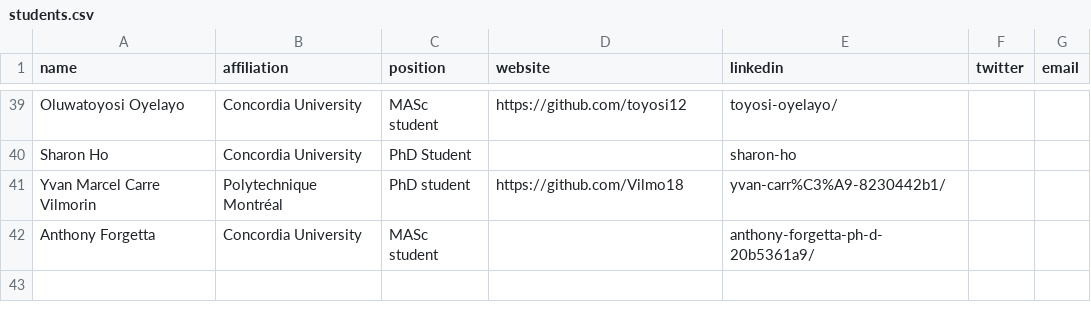
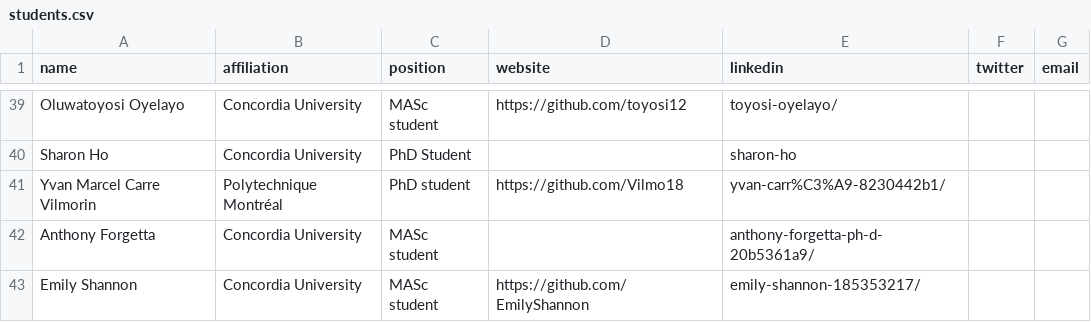
Before and after one commit to create-se4ai/website, a CSV file: team/students.csv, drawn as a sheet; only a part is shown, gaps mark what is left out.

Commit message:
Update students.csv
Added Emily Shannon

```diff
--- a/team/students.csv
+++ b/team/students.csv
@@ -42 +42,2 @@ Yvan Marcel Carre Vilmorin,Polytechnique Montréal,PhD student,https://github.co
 Anthony Forgetta,Concordia University,MASc student,,anthony-forgetta-ph-d-20b5361a9/,,
+Emily Shannon,Concordia University,MASc student,https://github.com/EmilyShannon,emily-shannon-185353217/,,
```
